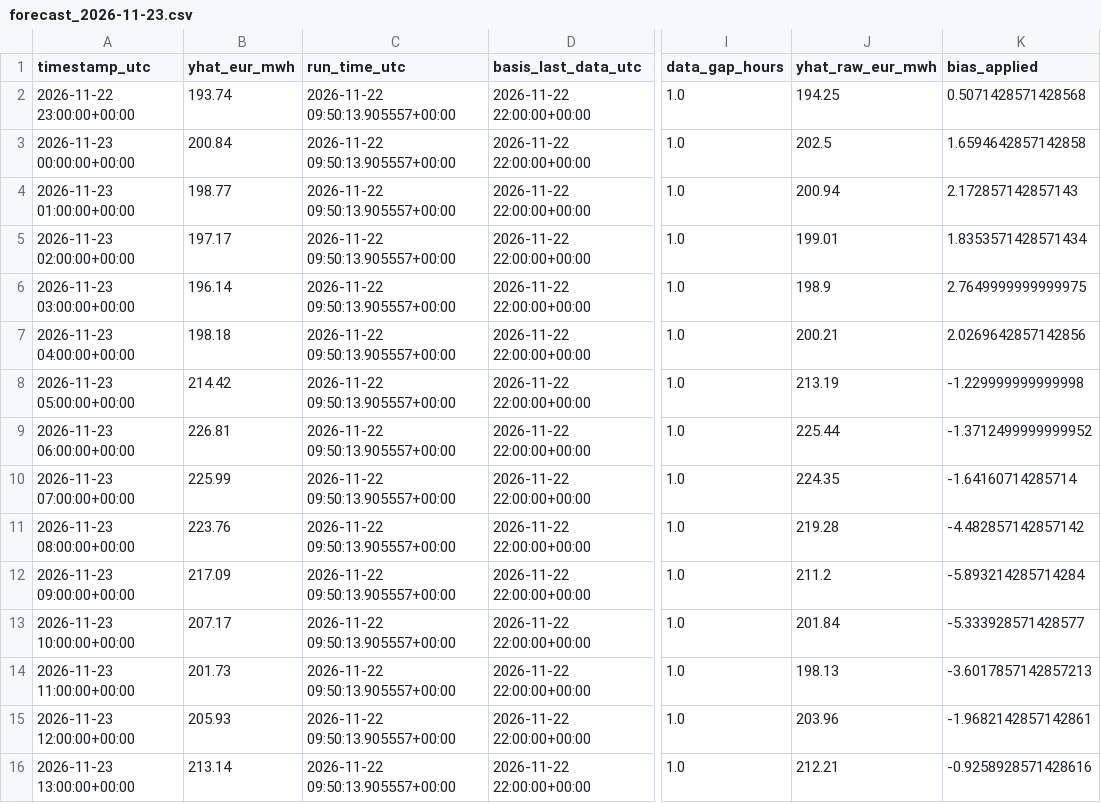
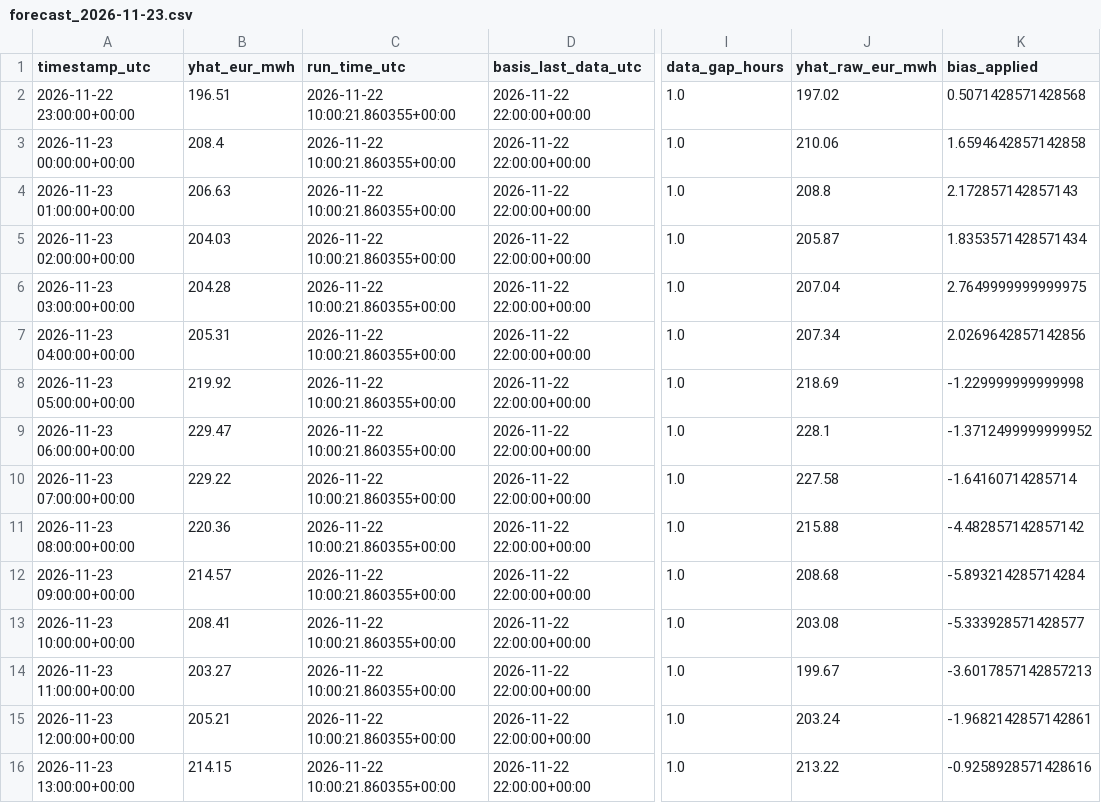
Before and after one commit to AZFARHAD24511/germany-electricity-price-forecast, a CSV file: outputs/forecasts/forecast_2026-11-23.csv, drawn as a sheet; only a part is shown, gaps mark what is left out; the diff covers the shown part only; the diff names each change by its address in the sheet, - before the commit and + after, or states it on an @@ line.

Commit message:
chore: daily forecast and evaluation update

```diff
--- a/outputs/forecasts/forecast_2026-11-23.csv
+++ b/outputs/forecasts/forecast_2026-11-23.csv
-B2 (yhat_eur_mwh): 193.74
+B2 (yhat_eur_mwh): 196.51
-C2:C16 (run_time_utc): 2026-11-22 09:50:13.905557+00:00
+C2:C16 (run_time_utc): 2026-11-22 10:00:21.860355+00:00
-J2 (yhat_raw_eur_mwh): 194.25
+J2 (yhat_raw_eur_mwh): 197.02
-B3 (yhat_eur_mwh): 200.84
+B3 (yhat_eur_mwh): 208.4
-J3 (yhat_raw_eur_mwh): 202.5
+J3 (yhat_raw_eur_mwh): 210.06
-B4 (yhat_eur_mwh): 198.77
+B4 (yhat_eur_mwh): 206.63
-J4 (yhat_raw_eur_mwh): 200.94
+J4 (yhat_raw_eur_mwh): 208.8
-B5 (yhat_eur_mwh): 197.17
+B5 (yhat_eur_mwh): 204.03
-J5 (yhat_raw_eur_mwh): 199.01
+J5 (yhat_raw_eur_mwh): 205.87
-B6 (yhat_eur_mwh): 196.14
+B6 (yhat_eur_mwh): 204.28
-J6 (yhat_raw_eur_mwh): 198.9
+J6 (yhat_raw_eur_mwh): 207.04
-B7 (yhat_eur_mwh): 198.18
+B7 (yhat_eur_mwh): 205.31
-J7 (yhat_raw_eur_mwh): 200.21
+J7 (yhat_raw_eur_mwh): 207.34
-B8 (yhat_eur_mwh): 214.42
+B8 (yhat_eur_mwh): 219.92
-J8 (yhat_raw_eur_mwh): 213.19
+J8 (yhat_raw_eur_mwh): 218.69
-B9 (yhat_eur_mwh): 226.81
+B9 (yhat_eur_mwh): 229.47
-J9 (yhat_raw_eur_mwh): 225.44
+J9 (yhat_raw_eur_mwh): 228.1
-B10 (yhat_eur_mwh): 225.99
+B10 (yhat_eur_mwh): 229.22
-J10 (yhat_raw_eur_mwh): 224.35
+J10 (yhat_raw_eur_mwh): 227.58
-B11 (yhat_eur_mwh): 223.76
+B11 (yhat_eur_mwh): 220.36
-J11 (yhat_raw_eur_mwh): 219.28
+J11 (yhat_raw_eur_mwh): 215.88
-B12 (yhat_eur_mwh): 217.09
+B12 (yhat_eur_mwh): 214.57
-J12 (yhat_raw_eur_mwh): 211.2
+J12 (yhat_raw_eur_mwh): 208.68
-B13 (yhat_eur_mwh): 207.17
+B13 (yhat_eur_mwh): 208.41
-J13 (yhat_raw_eur_mwh): 201.84
+J13 (yhat_raw_eur_mwh): 203.08
-B14 (yhat_eur_mwh): 201.73
+B14 (yhat_eur_mwh): 203.27
-J14 (yhat_raw_eur_mwh): 198.13
+J14 (yhat_raw_eur_mwh): 199.67
-B15 (yhat_eur_mwh): 205.93
+B15 (yhat_eur_mwh): 205.21
-J15 (yhat_raw_eur_mwh): 203.96
+J15 (yhat_raw_eur_mwh): 203.24
-B16 (yhat_eur_mwh): 213.14
+B16 (yhat_eur_mwh): 214.15
-J16 (yhat_raw_eur_mwh): 212.21
+J16 (yhat_raw_eur_mwh): 213.22
```
Also changed, not shown: 27 edited cells elsewhere in this file, 2 other files.
